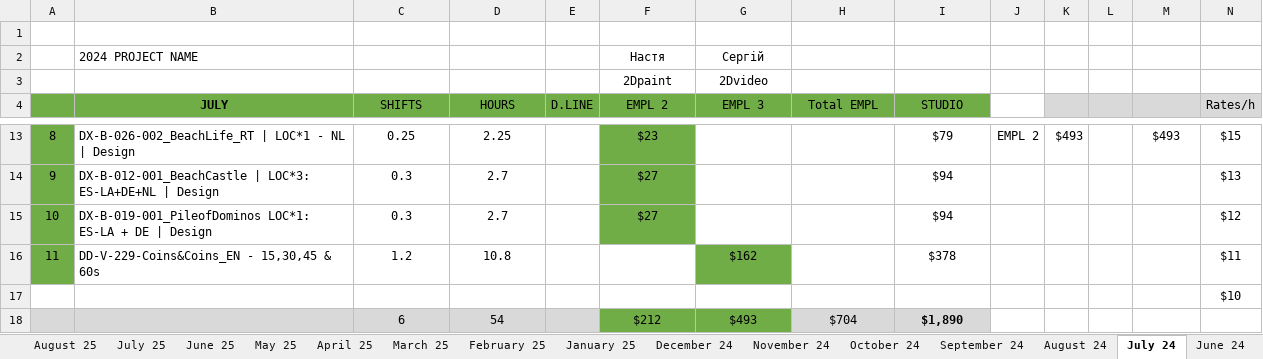
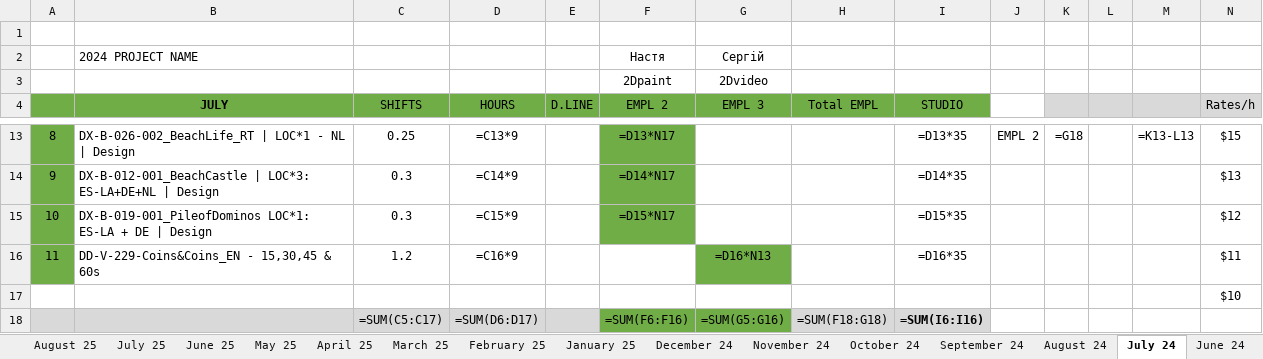
Before and after one commit to lisenbart/lg-board, an Excel workbook: data/finance/SUPERPLAY_MGX_Calculator.xlsx, sheet July 24, drawn as a sheet; only a part is shown, gaps mark what is left out; values as stored, in another font and other column widths than the file's, no borders; formulas without a stored value are shown as written; removed rows and columns are numbered as before the commit, all else as after; the diff covers the shown part only; the diff names each change by its address in the sheet, - before the commit and + after, or states it on an @@ line.

```diff
--- a/data/finance/SUPERPLAY_MGX_Calculator.xlsx (sheet July 24)
+++ b/data/finance/SUPERPLAY_MGX_Calculator.xlsx (sheet July 24)
-D13 (HOURS): 2.25
+D13 (HOURS): =C13*9
-F13 (EMPL 2): $23
+F13 (EMPL 2): =D13*N17
-I13 (STUDIO): $79
+I13 (STUDIO): =D13*35
-K13: $493
+K13: =G18
-M13: $493
+M13: =K13-L13
-D14 (HOURS): 2.7
+D14 (HOURS): =C14*9
-F14 (EMPL 2): $27
+F14 (EMPL 2): =D14*N17
-I14 (STUDIO): $94
+I14 (STUDIO): =D14*35
-D15 (HOURS): 2.7
+D15 (HOURS): =C15*9
-F15 (EMPL 2): $27
+F15 (EMPL 2): =D15*N17
-I15 (STUDIO): $94
+I15 (STUDIO): =D15*35
-D16 (HOURS): 10.8
+D16 (HOURS): =C16*9
-G16 (EMPL 3): $162
+G16 (EMPL 3): =D16*N13
-I16 (STUDIO): $378
+I16 (STUDIO): =D16*35
-row 18:  |  | 6 | 54 |  | $212 | $493 | $704 | $1,890
+row 18:  |  | =SUM(C5:C17) | =SUM(D6:D17) |  | =SUM(F6:F16) | =SUM(G5:G16) | =SUM(F18:G18) | =SUM(I6:I16)
```
Also changed, not shown: 31 edited cells elsewhere in this sheet, sheet February 25, sheet June 2026, sheet April 2026, sheet September 24, sheet January 2026, sheet May 2026, 21 more sheets, other sheet tabs, data/SP_MGX_check.xlsx, data/mirror/SP_MGX_check.xlsx, 14 other files.
